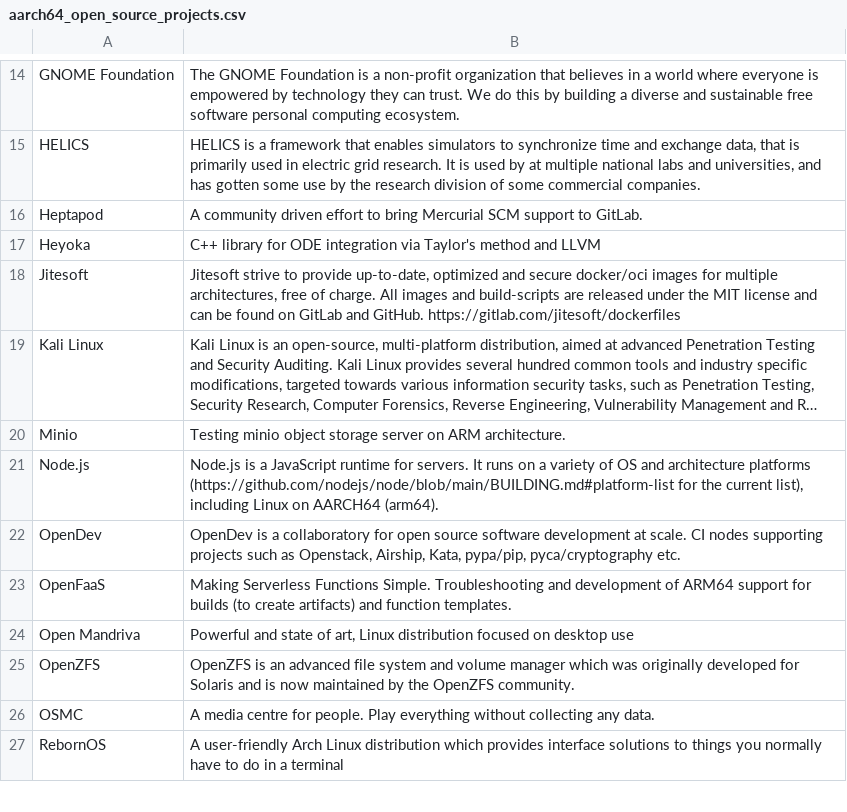
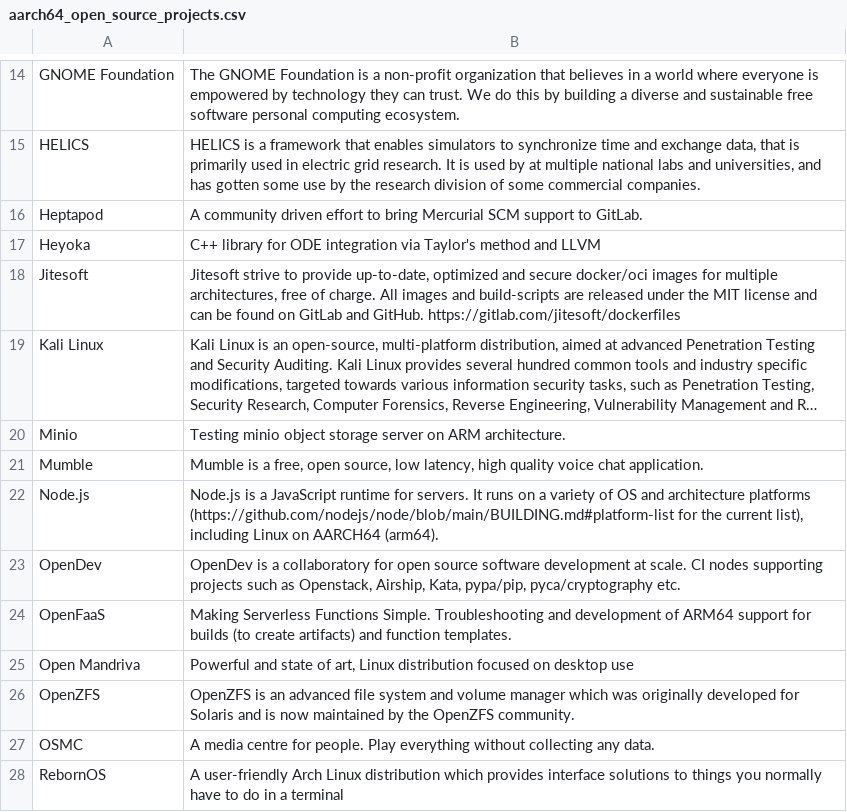
Before and after one commit to osuosl/osuosl-pelican, a CSV file: content/services/csv/aarch64_open_source_projects.csv, drawn as a sheet; only a part is shown, gaps mark what is left out; long unchanged cells end in …; the diff names each change by its address in the sheet, - before the commit and + after, or states it on an @@ line.

Commit message:
Added Mumble

```diff
--- a/content/services/csv/aarch64_open_source_projects.csv
+++ b/content/services/csv/aarch64_open_source_projects.csv
+row 21: Mumble | Mumble is a free, open source, low latency, high quality voice chat application.
```
Also changed, not shown: 1 other file.
